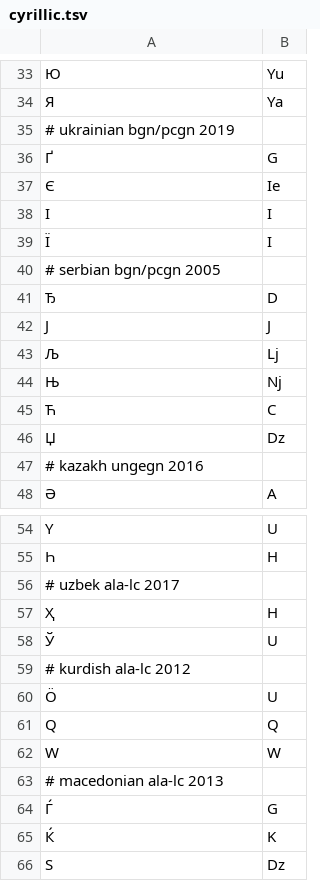
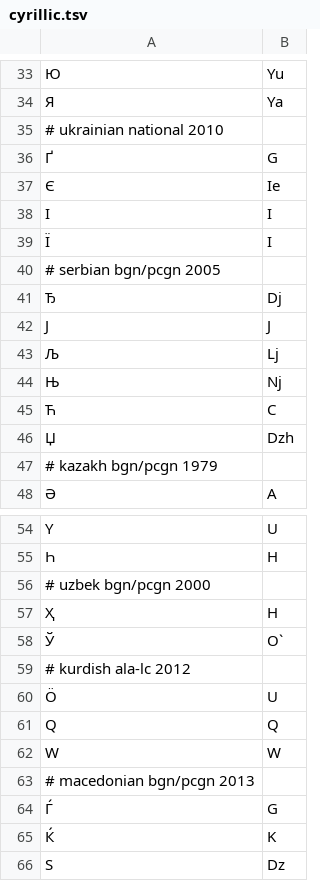
Before and after one commit to anyascii/anyascii, a TSV file: input/tables/cyrillic.tsv, drawn as a sheet; only a part is shown, gaps mark what is left out.

```diff
--- a/input/tables/cyrillic.tsv
+++ b/input/tables/cyrillic.tsv
@@ -34,3 +34,3 @@
 Я	Ya
-# ukrainian bgn/pcgn 2019
+# ukrainian national 2010
 Ґ	G
@@ -40,3 +40,3 @@
 # serbian bgn/pcgn 2005
-Ђ	D
+Ђ	Dj
 Ј	J
@@ -45,4 +45,4 @@
 Ћ	C
-Џ	Dz
-# kazakh ungegn 2016
+Џ	Dzh
+# kazakh bgn/pcgn 1979
 Ә	A
@@ -55,5 +55,5 @@
 Һ	H
-# uzbek ala-lc 2017
+# uzbek bgn/pcgn 2000
 Ҳ	H
-Ў	U
+Ў	O`
 # kurdish ala-lc 2012
@@ -62,3 +62,3 @@
 Ԝ	W
-# macedonian ala-lc 2013
+# macedonian bgn/pcgn 2013
 Ѓ	G
```
Also changed, not shown: input/tables/caucasian-albanian.tsv, input/tables/mandaic.tsv, 55 other files.
